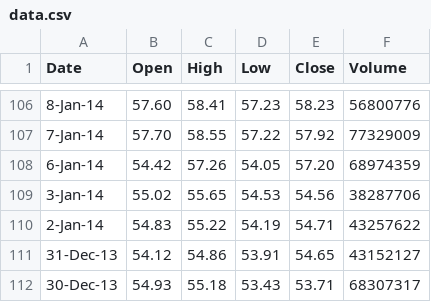
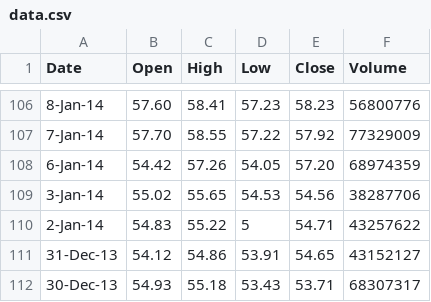
Before and after one commit to Thunt89/crypto-dash, a CSV file: data.csv, drawn as a sheet; only a part is shown, gaps mark what is left out.

```diff
--- a/data.csv
+++ b/data.csv
@@ -109,3 +109,3 @@ Date,Open,High,Low,Close,Volume
 3-Jan-14,55.02,55.65,54.53,54.56,38287706
-2-Jan-14,54.83,55.22,54.19,54.71,43257622
+2-Jan-14,54.83,55.22,5,54.71,43257622
 31-Dec-13,54.12,54.86,53.91,54.65,43152127
```
Also changed, not shown: 2 other files.
